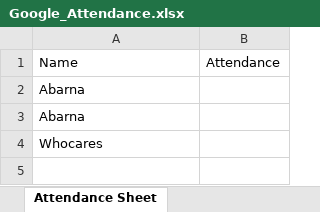
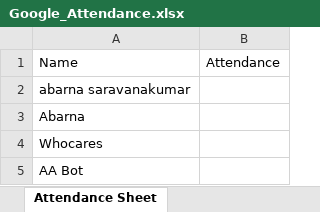
Before and after one commit to Abarna-453/Selenium---Google-Meet-Attendance, an Excel workbook: Google-Meet-Attendance-using-Python-master/Google_Attendance.xlsx, sheet Attendance Sheet, drawn as a sheet; values as stored, in another font and other column widths than the file's, no borders; the diff names each change by its address in the sheet, - before the commit and + after, or states it on an @@ line.

```diff
--- a/Google-Meet-Attendance-using-Python-master/Google_Attendance.xlsx (sheet Attendance Sheet)
+++ b/Google-Meet-Attendance-using-Python-master/Google_Attendance.xlsx (sheet Attendance Sheet)
-A2: Abarna
+A2: abarna saravanakumar
+row 5: AA Bot
```
Also changed, not shown: 1 other file.
